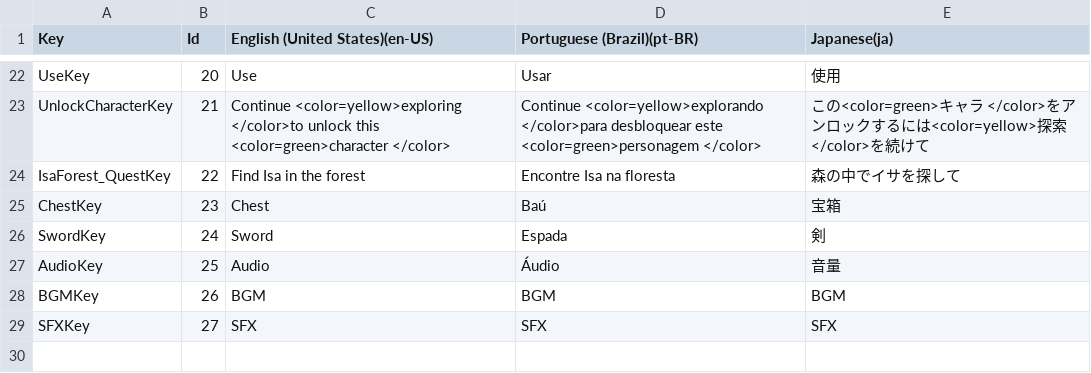
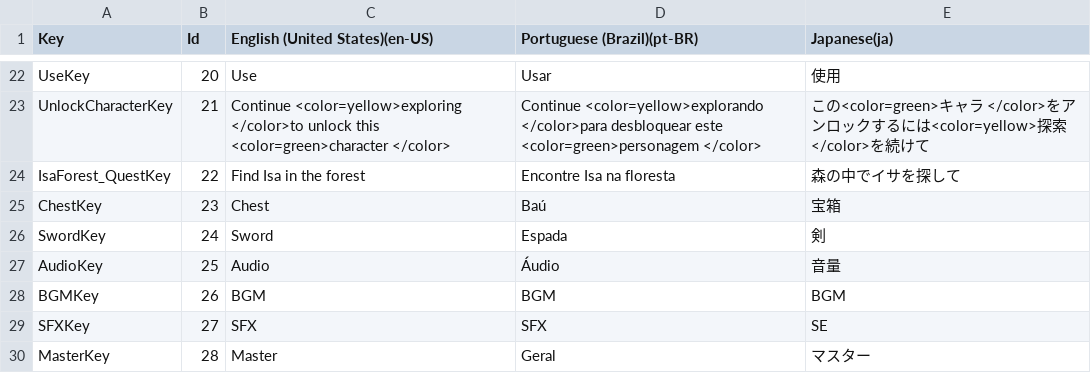
Before and after one commit to KaueGodoy/Camundangos, a CSV file: Roguelike/Assets/Localization/CSV/CamundangosLocalization.csv, drawn as a sheet; only a part is shown, gaps mark what is left out.

```diff
--- a/Roguelike/Assets/Localization/CSV/CamundangosLocalization.csv
+++ b/Roguelike/Assets/Localization/CSV/CamundangosLocalization.csv
@@ -49,2 +49,3 @@ AudioKey,25,Audio,Áudio,音量
 BGMKey,26,BGM,BGM,BGM
-SFXKey,27,SFX,SFX,SFX
+SFXKey,27,SFX,SFX,SE
+MasterKey,28,Master,Geral,マスター
```
Also changed, not shown: 11 other files.
